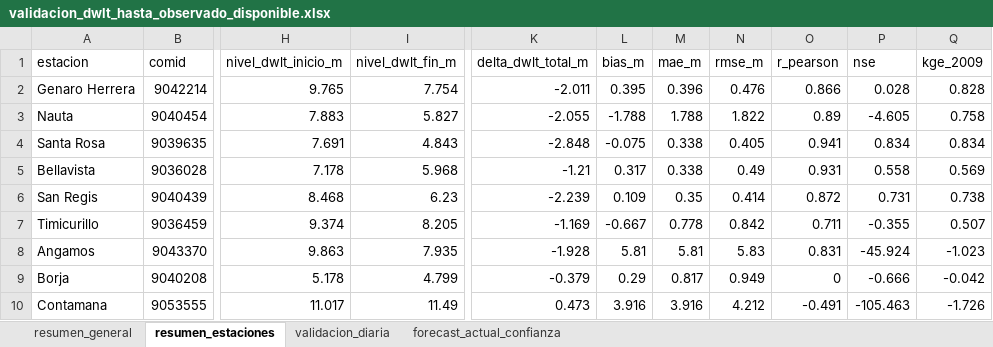
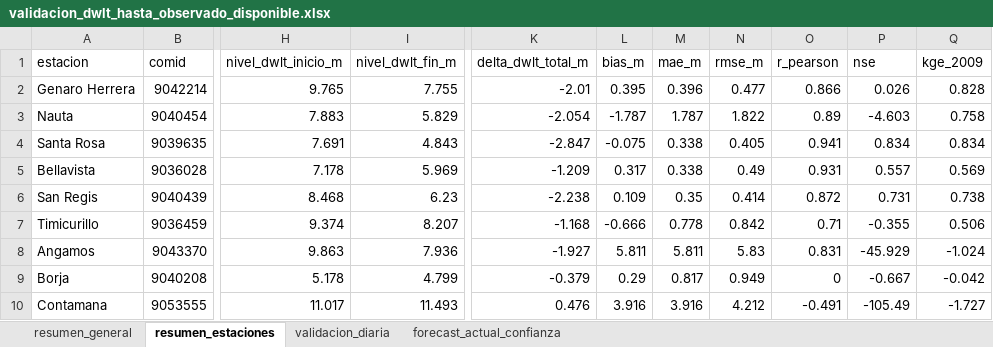
Before and after one commit to KURONO23/LoretoNivelesaCaudales, an Excel workbook: outputs/validacion_dwlt_hasta_observado_disponible.xlsx, sheet resumen_estaciones, drawn as a sheet; only a part is shown, gaps mark what is left out; values as stored, in another font and other column widths than the file's, no borders; the diff covers the shown part only; the diff names each change by its address in the sheet, - before the commit and + after, or states it on an @@ line.

```diff
--- a/outputs/validacion_dwlt_hasta_observado_disponible.xlsx (sheet resumen_estaciones)
+++ b/outputs/validacion_dwlt_hasta_observado_disponible.xlsx (sheet resumen_estaciones)
-I2 (nivel_dwlt_fin_m): 7.754
+I2 (nivel_dwlt_fin_m): 7.755
-K2 (delta_dwlt_total_m): -2.011
+K2 (delta_dwlt_total_m): -2.01
-N2 (rmse_m): 0.476
+N2 (rmse_m): 0.477
-P2 (nse): 0.028
+P2 (nse): 0.026
-I3 (nivel_dwlt_fin_m): 5.827
+I3 (nivel_dwlt_fin_m): 5.829
-K3 (delta_dwlt_total_m): -2.055
+K3 (delta_dwlt_total_m): -2.054
-L3 (bias_m): -1.788
+L3 (bias_m): -1.787
-M3 (mae_m): 1.788
+M3 (mae_m): 1.787
-P3 (nse): -4.605
+P3 (nse): -4.603
-K4 (delta_dwlt_total_m): -2.848
+K4 (delta_dwlt_total_m): -2.847
-I5 (nivel_dwlt_fin_m): 5.968
+I5 (nivel_dwlt_fin_m): 5.969
-K5 (delta_dwlt_total_m): -1.21
+K5 (delta_dwlt_total_m): -1.209
-P5 (nse): 0.558
+P5 (nse): 0.557
-K6 (delta_dwlt_total_m): -2.239
+K6 (delta_dwlt_total_m): -2.238
-I7 (nivel_dwlt_fin_m): 8.205
+I7 (nivel_dwlt_fin_m): 8.207
-K7 (delta_dwlt_total_m): -1.169
+K7 (delta_dwlt_total_m): -1.168
-L7 (bias_m): -0.667
+L7 (bias_m): -0.666
-O7 (r_pearson): 0.711
+O7 (r_pearson): 0.71
-Q7 (kge_2009): 0.507
+Q7 (kge_2009): 0.506
-I8 (nivel_dwlt_fin_m): 7.935
+I8 (nivel_dwlt_fin_m): 7.936
-K8 (delta_dwlt_total_m): -1.928
+K8 (delta_dwlt_total_m): -1.927
-L8 (bias_m): 5.81
+L8 (bias_m): 5.811
-M8 (mae_m): 5.81
+M8 (mae_m): 5.811
-P8 (nse): -45.924
+P8 (nse): -45.929
-Q8 (kge_2009): -1.023
+Q8 (kge_2009): -1.024
-P9 (nse): -0.666
+P9 (nse): -0.667
-I10 (nivel_dwlt_fin_m): 11.49
+I10 (nivel_dwlt_fin_m): 11.493
-K10 (delta_dwlt_total_m): 0.473
+K10 (delta_dwlt_total_m): 0.476
-P10 (nse): -105.463
+P10 (nse): -105.49
-Q10 (kge_2009): -1.726
+Q10 (kge_2009): -1.727
```
Also changed, not shown: 36 edited cells elsewhere in this sheet, sheet validacion_diaria, sheet forecast_actual_confianza, sheet resumen_general, outputs/metricas_dwlt_estaciones.xlsx, outputs/pronostico_nivel_7dias_estaciones.xlsx, 10 other files.
